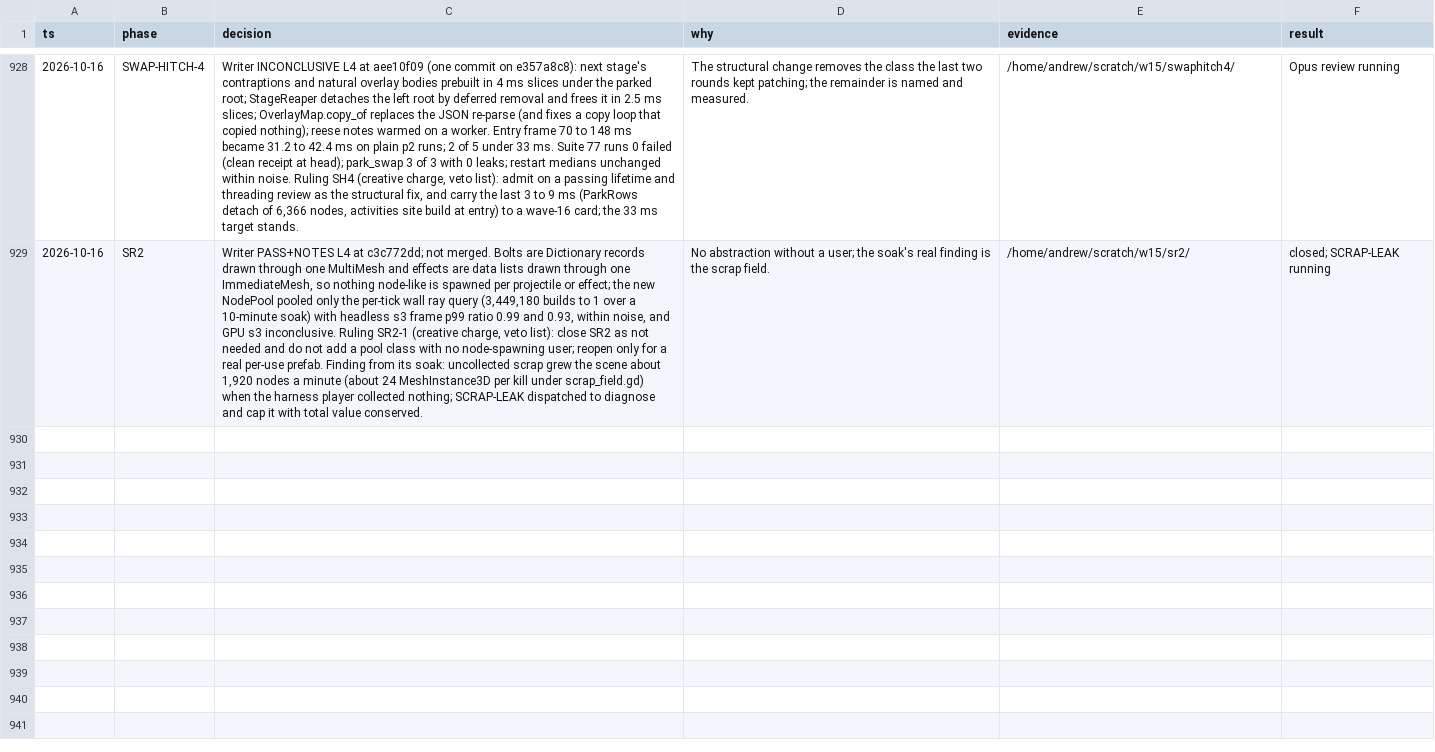
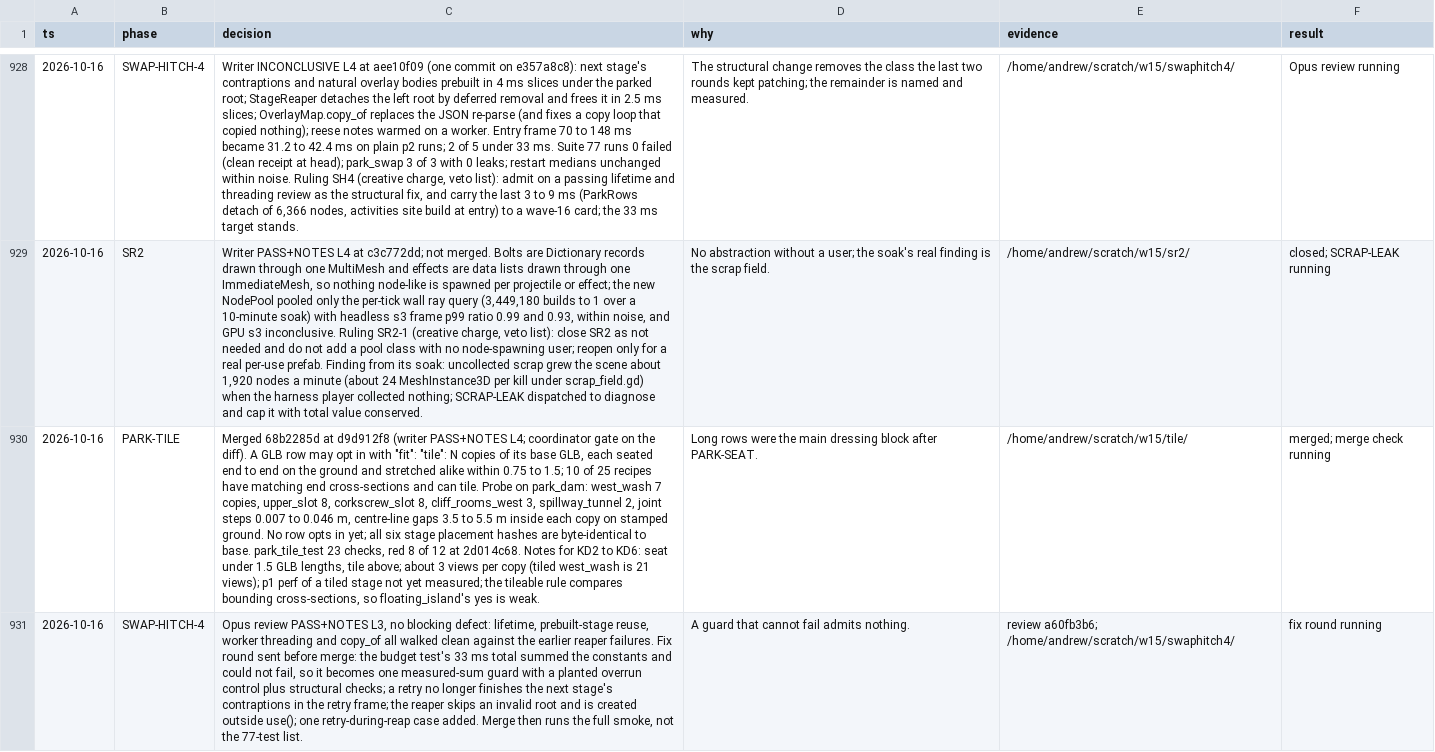
Before and after one commit to bananahana720/scrapkeep, a TSV file: docs/decisions.tsv, drawn as a sheet; only a part is shown, gaps mark what is left out; the diff names each change by its address in the sheet, - before the commit and + after, or states it on an @@ line.

```diff
--- a/docs/decisions.tsv
+++ b/docs/decisions.tsv
+row 930: 2026-10-16 | PARK-TILE | Merged 68b2285d at d9d912f8 (writer PASS+NOTES L4; coordinator gate on the diff). A GLB row may opt in with "fit": "tile": N copies of its base GLB, each seated end to end on the ground and stretched alike within 0.75 to 1.5; 10 of 25 recipes have matching end cross-sections and can tile. Probe on park_dam: west_wash 7 copies, upper_slot 8, corkscrew_slot 8, cliff_rooms_west 3, spillway_tunnel 2, joint steps 0.007 to 0.046 m, centre-line gaps 3.5 to 5.5 m inside each copy on stamped ground. No row opts in yet; all six stage placement hashes are byte-identical to base. park_tile_test 23 checks, red 8 of 12 at 2d014c68. Notes for KD2 to KD6: seat under 1.5 GLB lengths, tile above; about 3 views per copy (tiled west_wash is 21 views); p1 perf of a tiled stage not yet measured; the tileable rule compares bounding cross-sections, so floating_island's yes is weak. | Long rows were the main dressing block after PARK-SEAT. | /home/andrew/scratch/w15/tile/ | merged; merge check running
+row 931: 2026-10-16 | SWAP-HITCH-4 | Opus review PASS+NOTES L3, no blocking defect: lifetime, prebuilt-stage reuse, worker threading and copy_of all walked clean against the earlier reaper failures. Fix round sent before merge: the budget test's 33 ms total summed the constants and could not fail, so it becomes one measured-sum guard with a planted overrun control plus structural checks; a retry no longer finishes the next stage's contraptions in the retry frame; the reaper skips an invalid root and is created outside use(); one retry-during-reap case added. Merge then runs the full smoke, not the 77-test list. | A guard that cannot fail admits nothing. | review a60fb3b6; /home/andrew/scratch/w15/swaphitch4/ | fix round running
```
